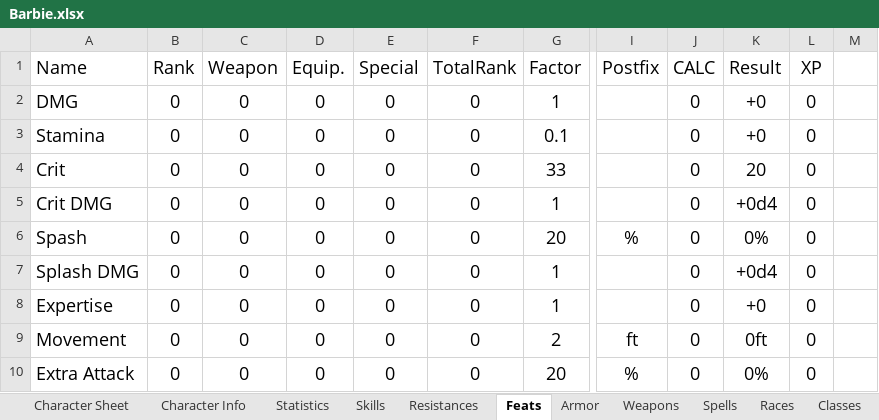
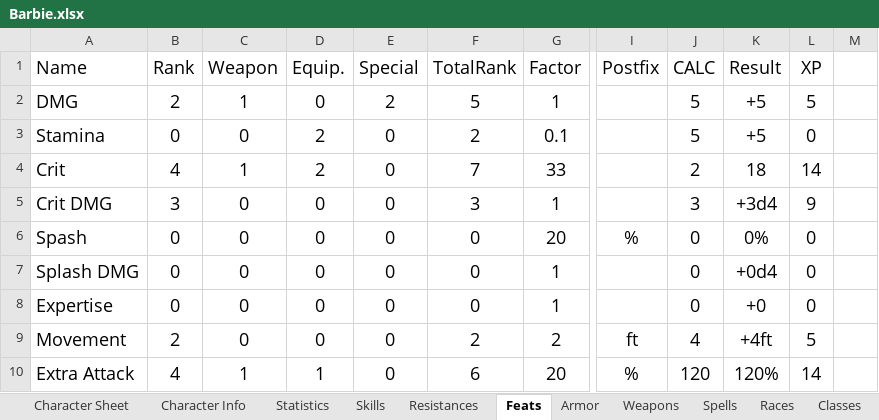
Before and after one commit to ariagaming/aria-excel, an Excel workbook: Barbie.xlsx, sheet Feats, drawn as a sheet; only a part is shown, gaps mark what is left out; values as stored, in another font and other column widths than the file's, no borders; table styles not drawn; the diff covers the shown part only; the diff names each change by its address in the sheet, - before the commit and + after, or states it on an @@ line.

```diff
--- a/Barbie.xlsx (sheet Feats)
+++ b/Barbie.xlsx (sheet Feats)
-B2 (Rank): 0
+B2 (Rank): 2
-C2 (Weapon): 0
+C2 (Weapon): 1
-E2 (Special): 0
+E2 (Special): 2
-F2 (TotalRank): 0
+F2 (TotalRank): 5
-J2:J3 (CALC): 0
+J2:J3 (CALC): 5
-K2:K3 (Result): +0
+K2:K3 (Result): +5
-L2 (XP): 0
+L2 (XP): 5
-D3:D4 (Equip.): 0
+D3:D4 (Equip.): 2
-F3 (TotalRank): 0
+F3 (TotalRank): 2
-B4 (Rank): 0
+B4 (Rank): 4
-C4 (Weapon): 0
+C4 (Weapon): 1
-F4 (TotalRank): 0
+F4 (TotalRank): 7
-J4 (CALC): 0
+J4 (CALC): 2
-K4 (Result): 20
+K4 (Result): 18
-L4 (XP): 0
+L4 (XP): 14
-B5 (Rank): 0
+B5 (Rank): 3
-F5 (TotalRank): 0
+F5 (TotalRank): 3
-J5 (CALC): 0
+J5 (CALC): 3
-K5 (Result): +0d4
+K5 (Result): +3d4
-L5 (XP): 0
+L5 (XP): 9
-B9 (Rank): 0
+B9 (Rank): 2
-F9 (TotalRank): 0
+F9 (TotalRank): 2
-J9 (CALC): 0
+J9 (CALC): 4
-K9 (Result): 0ft
+K9 (Result): +4ft
-L9 (XP): 0
+L9 (XP): 5
-B10 (Rank): 0
+B10 (Rank): 4
-C10 (Weapon): 0
+C10 (Weapon): 1
-D10 (Equip.): 0
+D10 (Equip.): 1
-F10 (TotalRank): 0
+F10 (TotalRank): 6
-J10 (CALC): 0
+J10 (CALC): 120
-K10 (Result): 0%
+K10 (Result): 120%
-L10 (XP): 0
+L10 (XP): 14
```
Also changed, not shown: 15 edited cells elsewhere in this sheet, sheet Character Sheet, sheet Weapons, sheet Character Info, sheet Armor, sheet Statistics, sheet Skills, 1 more sheet, formulas that keep their value, 6 other files.
